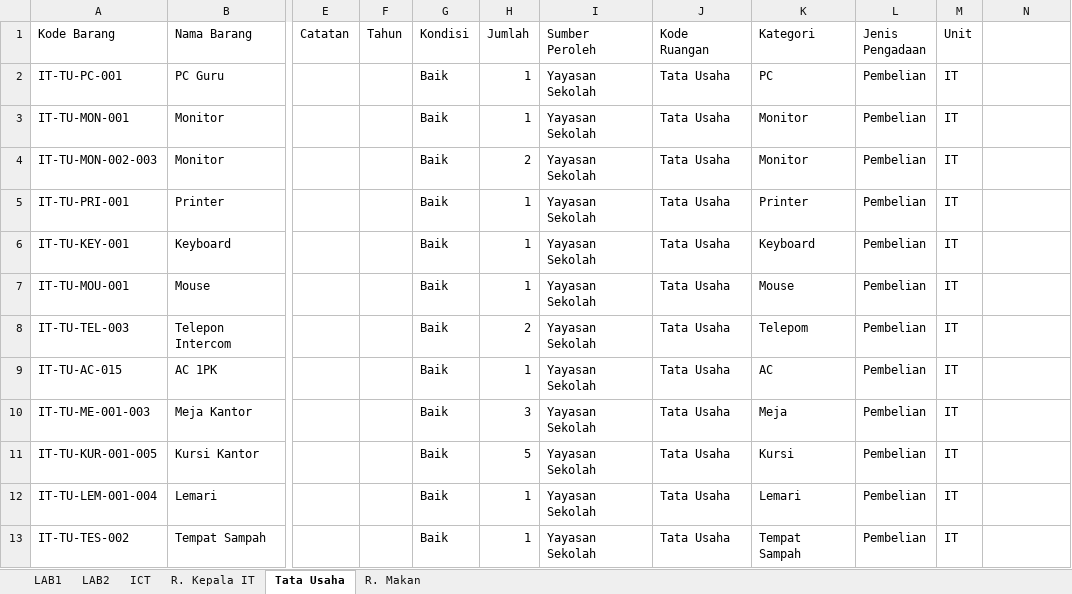
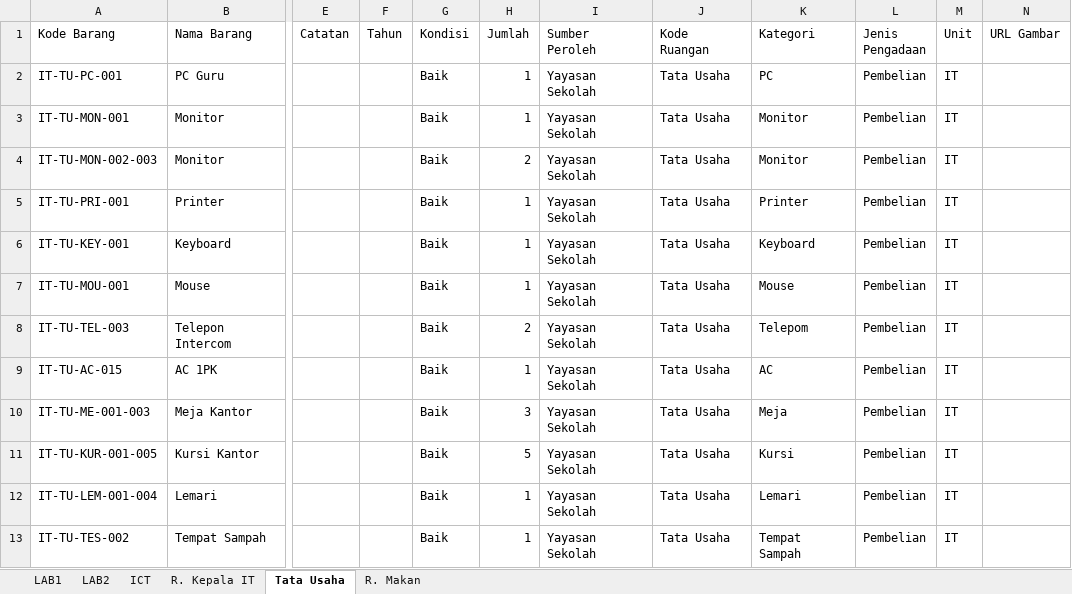
Before and after one commit to neet693/SistemInventarisasiYahya, an Excel workbook: public/assets/template-import.xlsx, sheet Tata Usaha, drawn as a sheet; only a part is shown, gaps mark what is left out; values as stored, in another font and other column widths than the file's, no borders; the diff names each change by its address in the sheet, - before the commit and + after, or states it on an @@ line.

```diff
--- a/public/assets/template-import.xlsx (sheet Tata Usaha)
+++ b/public/assets/template-import.xlsx (sheet Tata Usaha)
-N1: (empty)
+N1: URL Gambar
```
Also changed, not shown: sheet R. Makan, sheet LAB2, sheet ICT, sheet R. Kepala IT.
